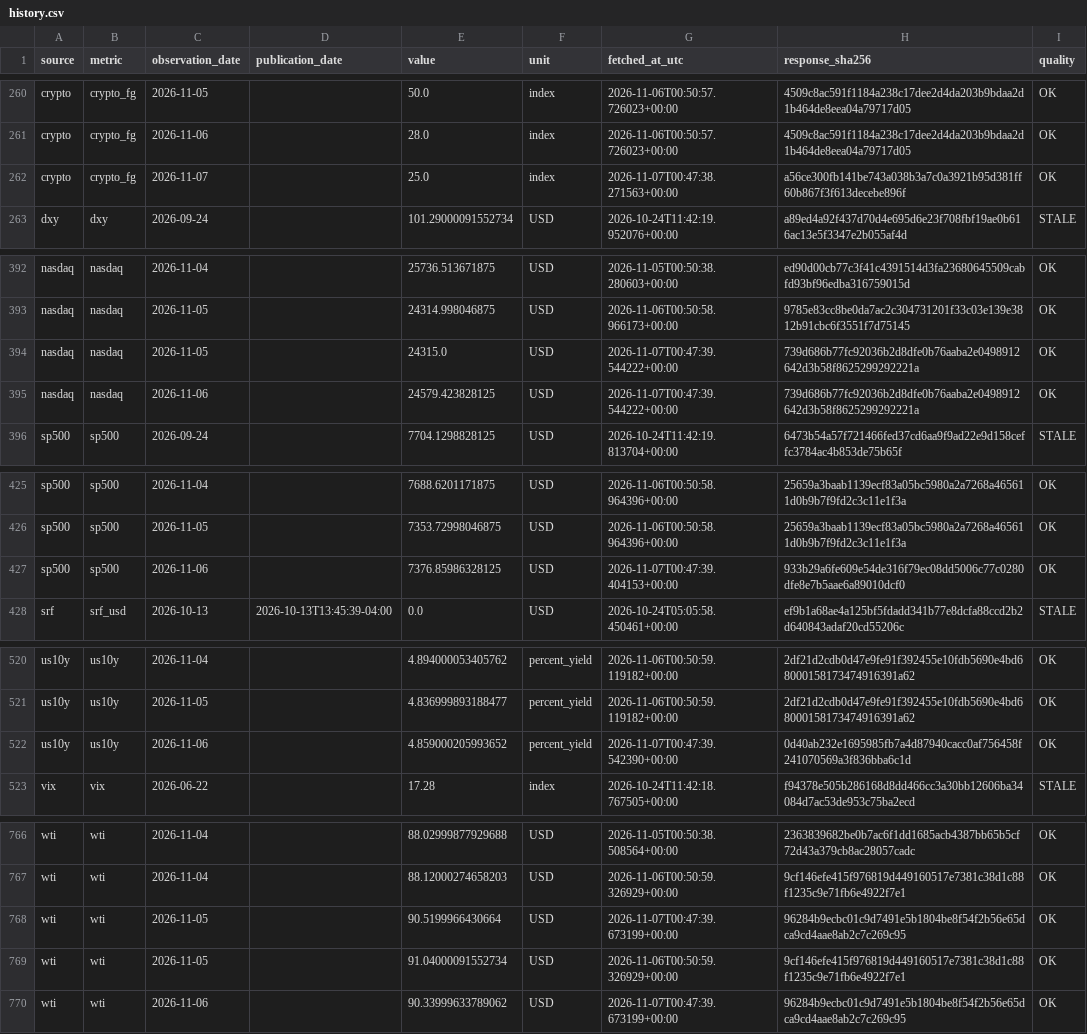
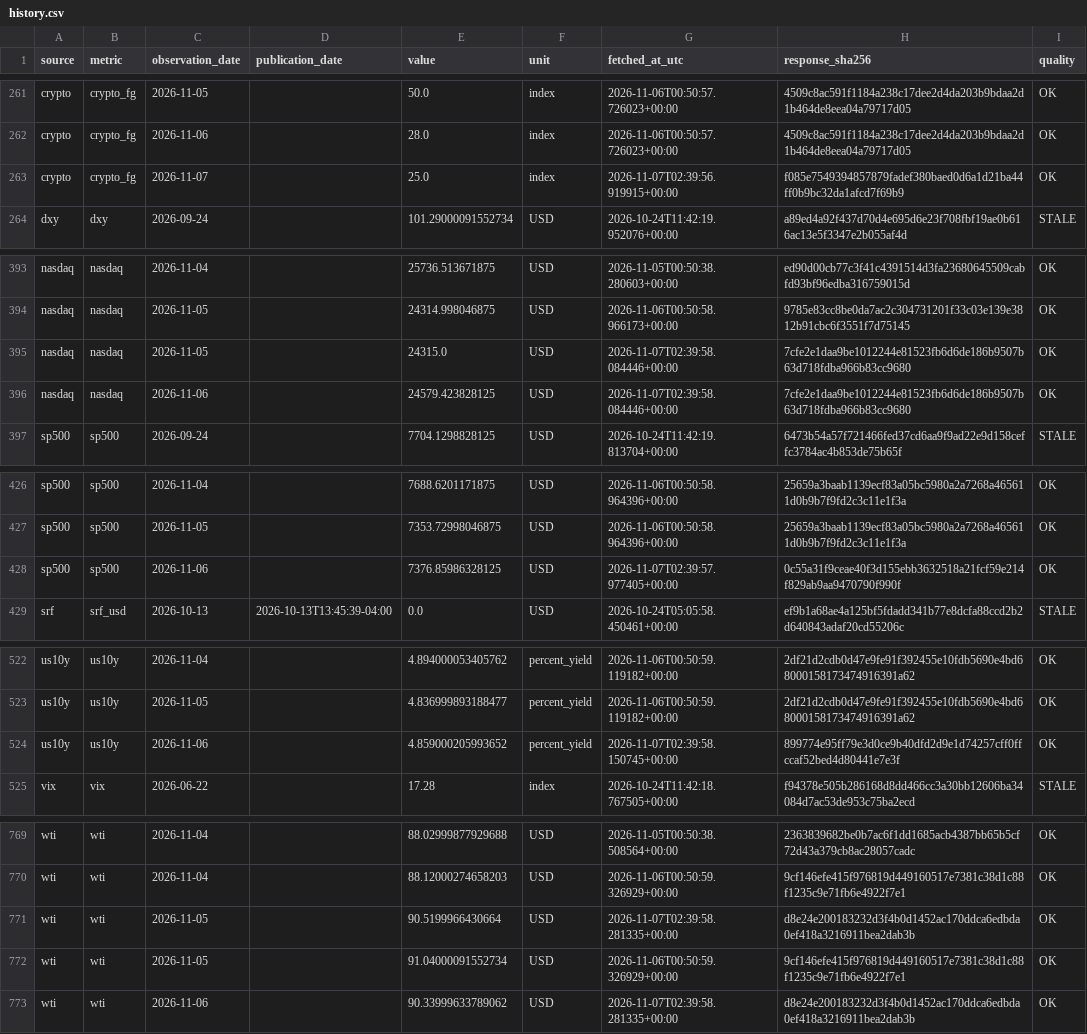
Before and after one commit to yydsdefi-cmyk/COMEX-Gold-Tracker, a CSV file: market_data/history.csv, drawn as a sheet; only a part is shown, gaps mark what is left out; the diff covers the shown part only.

```diff
--- a/market_data/history.csv
+++ b/market_data/history.csv
@@ -261,3 +262,3 @@ crypto,crypto_fg,2026-11-05,,50.0,index,2026-11-06T00:50:57.726023+00:00,4509c8a
 crypto,crypto_fg,2026-11-06,,28.0,index,2026-11-06T00:50:57.726023+00:00,4509c8ac591f1184a238c17dee2d4da203b9bdaa2d1b464de8eea04a79717d05,OK
-crypto,crypto_fg,2026-11-07,,25.0,index,2026-11-07T00:47:38.271563+00:00,a56ce300fb141be743a038b3a7c0a3921b95d381ff60b867f3f613decebe896f,OK
+crypto,crypto_fg,2026-11-07,,25.0,index,2026-11-07T02:39:56.919915+00:00,f085e7549394857879fadef380baed0d6a1d21ba44ff0b9bc32da1afcd7f69b9,OK
 dxy,dxy,2026-09-24,,101.29000091552734,USD,2026-10-24T11:42:19.952076+00:00,a89ed4a92f437d70d4e695d6e23f708fbf19ae0b616ac13e5f3347e2b055af4d,STALE
@@ -393,4 +394,4 @@ nasdaq,nasdaq,2026-11-04,,25736.513671875,USD,2026-11-05T00:50:38.280603+00:00,e
 nasdaq,nasdaq,2026-11-05,,24314.998046875,USD,2026-11-06T00:50:58.966173+00:00,9785e83cc8be0da7ac2c304731201f33c03e139e3812b91cbc6f3551f7d75145,OK
-nasdaq,nasdaq,2026-11-05,,24315.0,USD,2026-11-07T00:47:39.544222+00:00,739d686b77fc92036b2d8dfe0b76aaba2e0498912642d3b58f8625299292221a,OK
-nasdaq,nasdaq,2026-11-06,,24579.423828125,USD,2026-11-07T00:47:39.544222+00:00,739d686b77fc92036b2d8dfe0b76aaba2e0498912642d3b58f8625299292221a,OK
+nasdaq,nasdaq,2026-11-05,,24315.0,USD,2026-11-07T02:39:58.084446+00:00,7cfe2e1daa9be1012244e81523fb6d6de186b9507b63d718fdba966b83cc9680,OK
+nasdaq,nasdaq,2026-11-06,,24579.423828125,USD,2026-11-07T02:39:58.084446+00:00,7cfe2e1daa9be1012244e81523fb6d6de186b9507b63d718fdba966b83cc9680,OK
 sp500,sp500,2026-09-24,,7704.1298828125,USD,2026-10-24T11:42:19.813704+00:00,6473b54a57f721466fed37cd6aa9f9ad22e9d158ceffc3784ac4b853de75b65f,STALE
@@ -426,3 +427,3 @@ sp500,sp500,2026-11-04,,7688.6201171875,USD,2026-11-06T00:50:58.964396+00:00,256
 sp500,sp500,2026-11-05,,7353.72998046875,USD,2026-11-06T00:50:58.964396+00:00,25659a3baab1139ecf83a05bc5980a2a7268a465611d0b9b7f9fd2c3c11e1f3a,OK
-sp500,sp500,2026-11-06,,7376.85986328125,USD,2026-11-07T00:47:39.404153+00:00,933b29a6fe609e54de316f79ec08dd5006c77c0280dfe8e7b5aae6a89010dcf0,OK
+sp500,sp500,2026-11-06,,7376.85986328125,USD,2026-11-07T02:39:57.977405+00:00,0c55a31f9ceae40f3d155ebb3632518a21fcf59e214f829ab9aa9470790f990f,OK
 srf,srf_usd,2026-10-13,2026-10-13T13:45:39-04:00,0.0,USD,2026-10-24T05:05:58.450461+00:00,ef9b1a68ae4a125bf5fdadd341b77e8dcfa88ccd2b2d640843adaf20cd55206c,STALE
@@ -521,3 +523,3 @@ us10y,us10y,2026-11-04,,4.894000053405762,percent_yield,2026-11-06T00:50:59.1191
 us10y,us10y,2026-11-05,,4.836999893188477,percent_yield,2026-11-06T00:50:59.119182+00:00,2df21d2cdb0d47e9fe91f392455e10fdb5690e4bd68000158173474916391a62,OK
-us10y,us10y,2026-11-06,,4.859000205993652,percent_yield,2026-11-07T00:47:39.542390+00:00,0d40ab232e1695985fb7a4d87940cacc0af756458f241070569a3f836bba6c1d,OK
+us10y,us10y,2026-11-06,,4.859000205993652,percent_yield,2026-11-07T02:39:58.150745+00:00,899774e95ff79e3d0ce9b40dfd2d9e1d74257cff0ffccaf52bed4d80441e7e3f,OK
 vix,vix,2026-06-22,,17.28,index,2026-10-24T11:42:18.767505+00:00,f94378e505b286168d8dd466cc3a30bb12606ba34084d7ac53de953c75ba2ecd,STALE
@@ -767,4 +770,4 @@ wti,wti,2026-11-04,,88.02999877929688,USD,2026-11-05T00:50:38.508564+00:00,23638
 wti,wti,2026-11-04,,88.12000274658203,USD,2026-11-06T00:50:59.326929+00:00,9cf146efe415f976819d449160517e7381c38d1c88f1235c9e71fb6e4922f7e1,OK
-wti,wti,2026-11-05,,90.5199966430664,USD,2026-11-07T00:47:39.673199+00:00,96284b9ecbc01c9d7491e5b1804be8f54f2b56e65dca9cd4aae8ab2c7c269c95,OK
+wti,wti,2026-11-05,,90.5199966430664,USD,2026-11-07T02:39:58.281335+00:00,d8e24e200183232d3f4b0d1452ac170ddca6edbda0ef418a3216911bea2dab3b,OK
 wti,wti,2026-11-05,,91.04000091552734,USD,2026-11-06T00:50:59.326929+00:00,9cf146efe415f976819d449160517e7381c38d1c88f1235c9e71fb6e4922f7e1,OK
-wti,wti,2026-11-06,,90.33999633789062,USD,2026-11-07T00:47:39.673199+00:00,96284b9ecbc01c9d7491e5b1804be8f54f2b56e65dca9cd4aae8ab2c7c269c95,OK
+wti,wti,2026-11-06,,90.33999633789062,USD,2026-11-07T02:39:58.281335+00:00,d8e24e200183232d3f4b0d1452ac170ddca6edbda0ef418a3216911bea2dab3b,OK
```
Also changed, not shown: 3 added rows and 17 edited cells elsewhere in this file, 14 other files.
